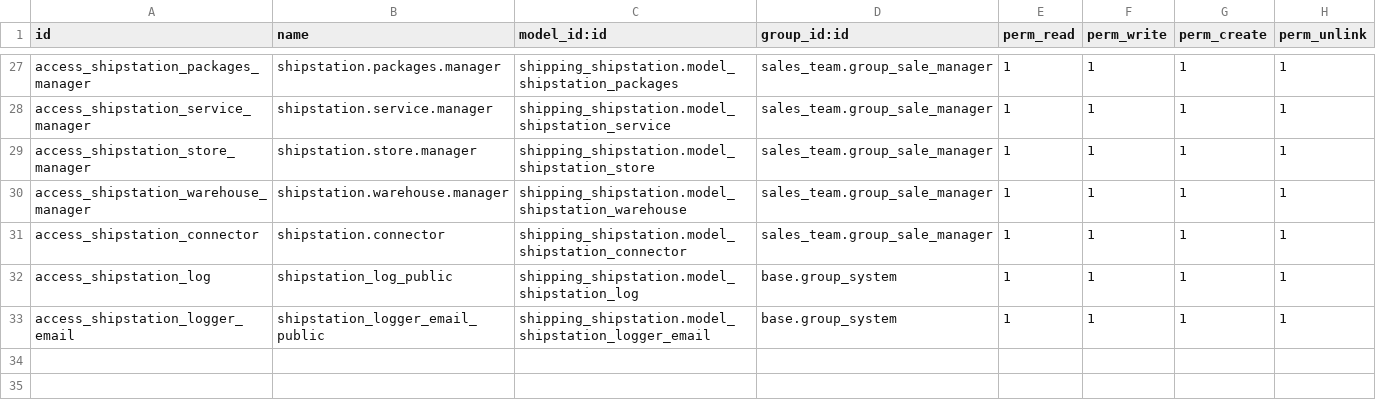
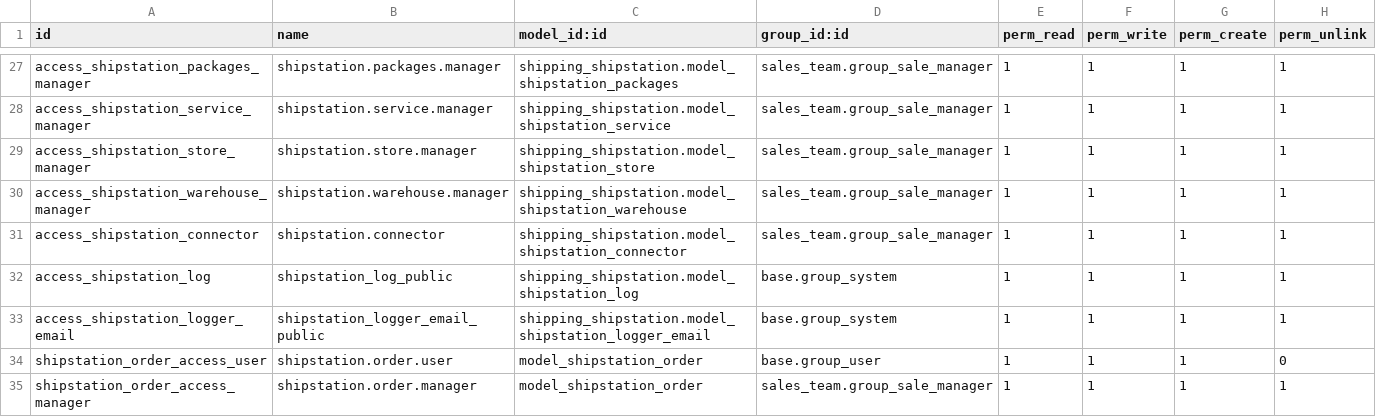
Before and after one commit to mien-novobi/Locksmith-Keyless, a CSV file: shipping_shipstation/security/ir.model.access.csv, drawn as a sheet; only a part is shown, gaps mark what is left out.

Commit message:
[IMP] SHIPSTATION: added shipstation order mapping

```diff
--- a/shipping_shipstation/security/ir.model.access.csv
+++ b/shipping_shipstation/security/ir.model.access.csv
@@ -33 +33,3 @@ access_shipstation_log,shipstation_log_public,shipping_shipstation.model_shipsta
 access_shipstation_logger_email,shipstation_logger_email_public,shipping_shipstation.model_shipstation_logger_email,base.group_system,1,1,1,1
+shipstation_order_access_user,shipstation.order.user,model_shipstation_order,base.group_user,1,1,1,0
+shipstation_order_access_manager,shipstation.order.manager,model_shipstation_order,sales_team.group_sale_manager,1,1,1,1
```
Also changed, not shown: 6 other files.
